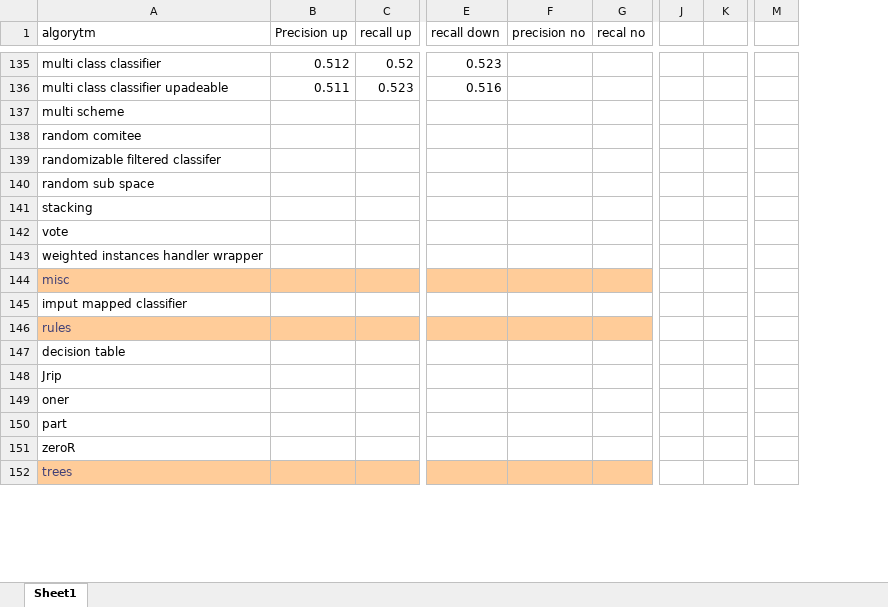
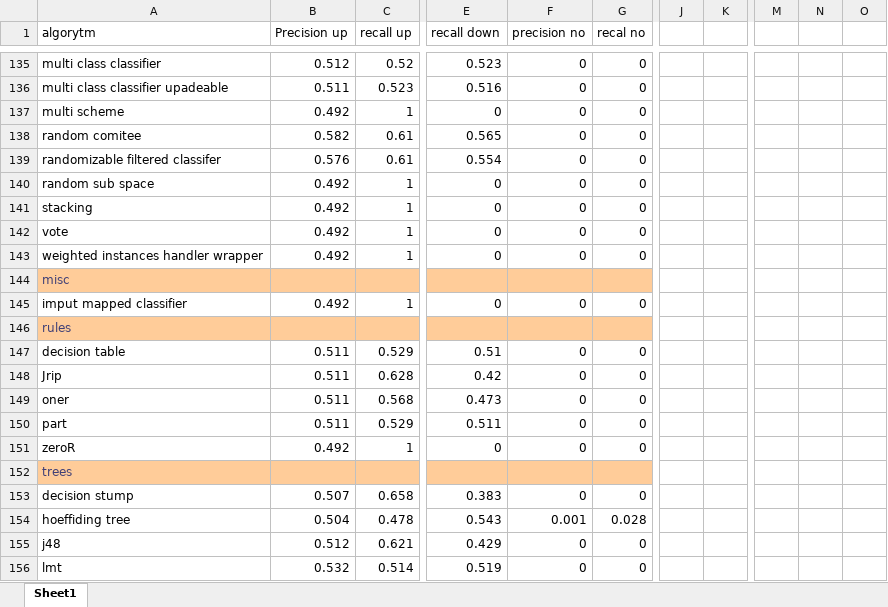
Before and after one commit to Macu92/praca-mgr, an Excel workbook: dane.xlsx, sheet Sheet1, drawn as a sheet; only a part is shown, gaps mark what is left out; values as stored, in another font and other column widths than the file's, no borders; removed rows and columns are numbered as before the commit, all else as after; rows hold the shown columns only; the diff covers the shown part only; the diff names each change by its address in the sheet, - before the commit and + after, or states it on an @@ line.

```diff
--- a/dane.xlsx (sheet Sheet1)
+++ b/dane.xlsx (sheet Sheet1)
-column J, empty
-column K, empty
+column J, empty
+column K, empty
-column M, empty
+column M, empty
+column N, empty
+column O, empty
-F135:F136 (precision no): (empty)
+F135:F136 (precision no): 0
-G135:G136 (recal no): (empty)
+G135:G136 (recal no): 0
-row 137: multi scheme
-row 138: random comitee
-row 139: randomizable filtered classifer
-row 140: random sub space
-row 141: stacking
-row 142: vote
-row 143: weighted instances handler wrapper
+row 137: multi scheme | 0.492 | 1 | 0 | 0 | 0
+row 138: random comitee | 0.582 | 0.61 | 0.565 | 0 | 0
+row 139: randomizable filtered classifer | 0.576 | 0.61 | 0.554 | 0 | 0
+row 140: random sub space | 0.492 | 1 | 0 | 0 | 0
+row 141: stacking | 0.492 | 1 | 0 | 0 | 0
+row 142: vote | 0.492 | 1 | 0 | 0 | 0
+row 143: weighted instances handler wrapper | 0.492 | 1 | 0 | 0 | 0
-row 145: imput mapped classifier
+row 145: imput mapped classifier | 0.492 | 1 | 0 | 0 | 0
-row 147: decision table
-row 148: Jrip
-row 149: oner
-row 150: part
-row 151: zeroR
+row 147: decision table | 0.511 | 0.529 | 0.51 | 0 | 0
+row 148: Jrip | 0.511 | 0.628 | 0.42 | 0 | 0
+row 149: oner | 0.511 | 0.568 | 0.473 | 0 | 0
+row 150: part | 0.511 | 0.529 | 0.511 | 0 | 0
+row 151: zeroR | 0.492 | 1 | 0 | 0 | 0
+row 153: decision stump | 0.507 | 0.658 | 0.383 | 0 | 0
+row 154: hoeffiding tree | 0.504 | 0.478 | 0.543 | 0.001 | 0.028
+row 155: j48 | 0.512 | 0.621 | 0.429 | 0 | 0
+row 156: lmt | 0.532 | 0.514 | 0.519 | 0 | 0
```
Also changed, not shown: 48 added rows, 8 removed rows and 76 edited cells elsewhere in this sheet, 2 other files.
